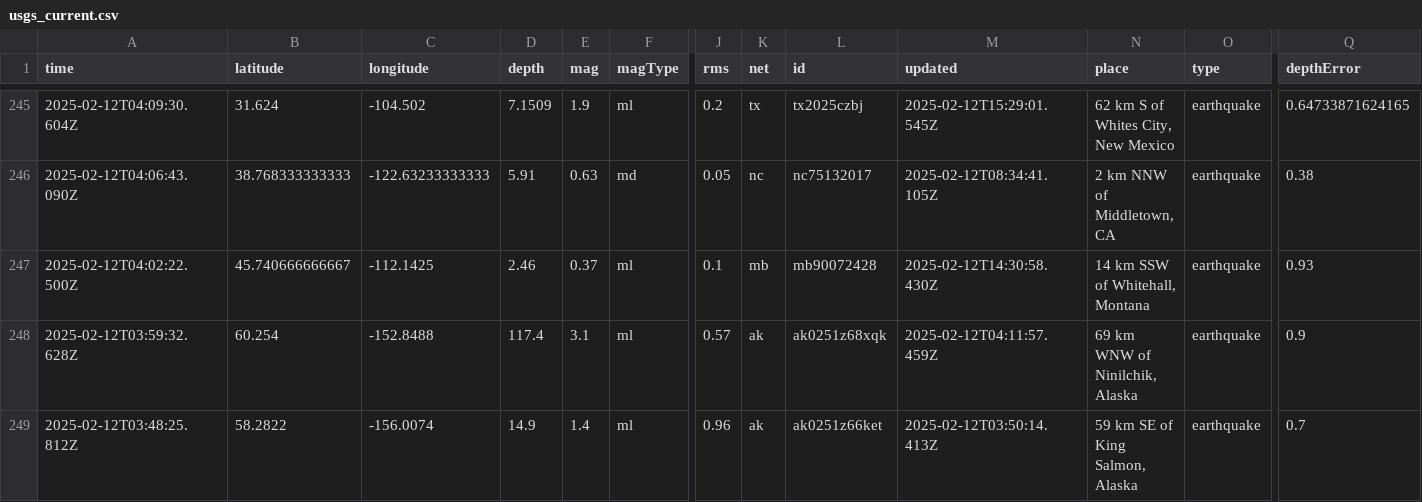
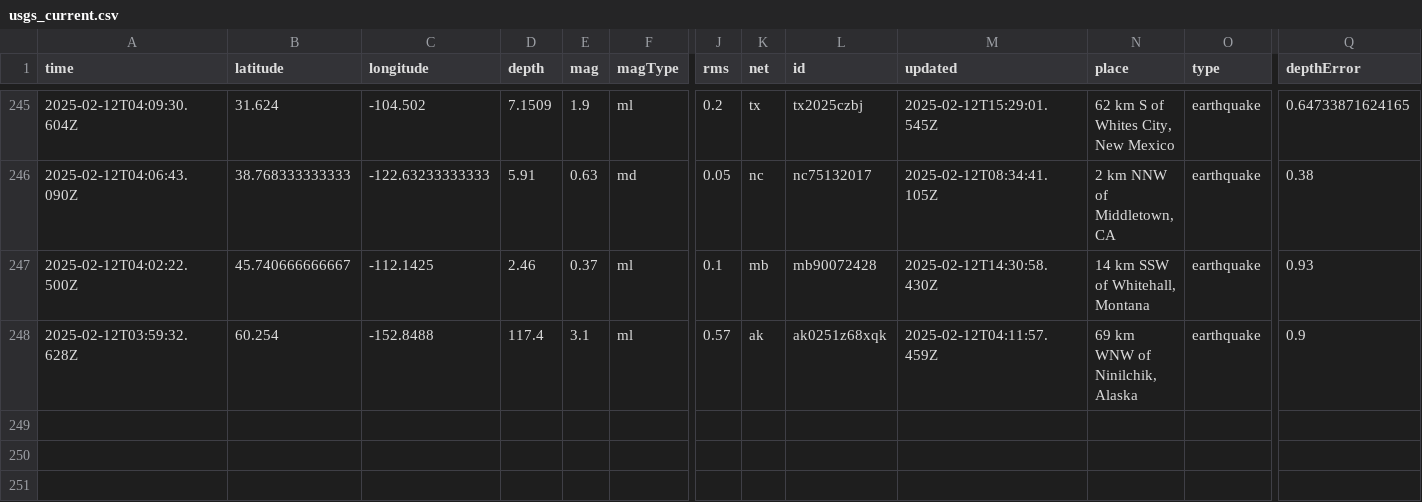
Before and after one commit to rafaelmatsuyama/FIAP-2025-ABDR-StreamProcessingPipelines, a CSV file: usgs_current.csv, drawn as a sheet; only a part is shown, gaps mark what is left out; rows hold the shown columns only; the diff names each change by its address in the sheet, - before the commit and + after, or states it on an @@ line.

```diff
--- a/usgs_current.csv
+++ b/usgs_current.csv
-row 249: 2025-02-12T03:48:25.812Z | 58.2822 | -156.0074 | 14.9 | 1.4 | ml | 0.96 | ak | ak0251z66ket | 2025-02-12T03:50:14.413Z | 59 km SE of King Salmon, Alaska | earthquake | 0.7
```
